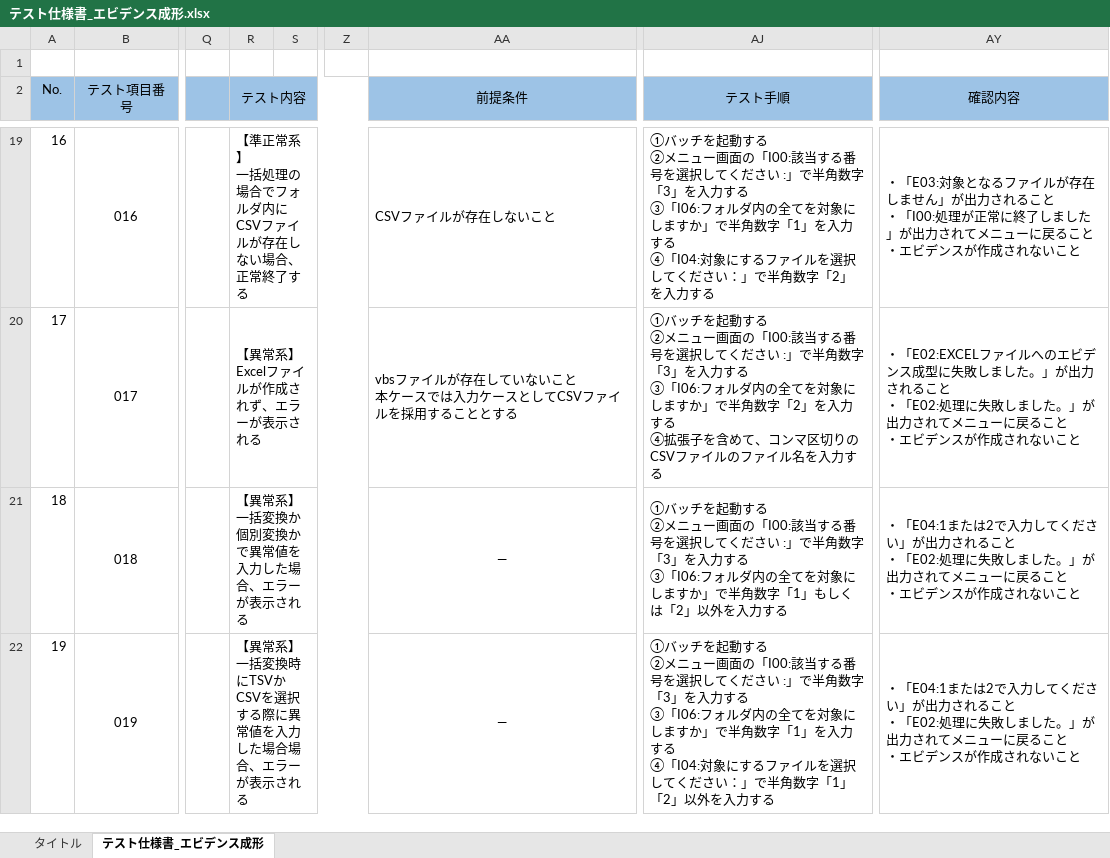
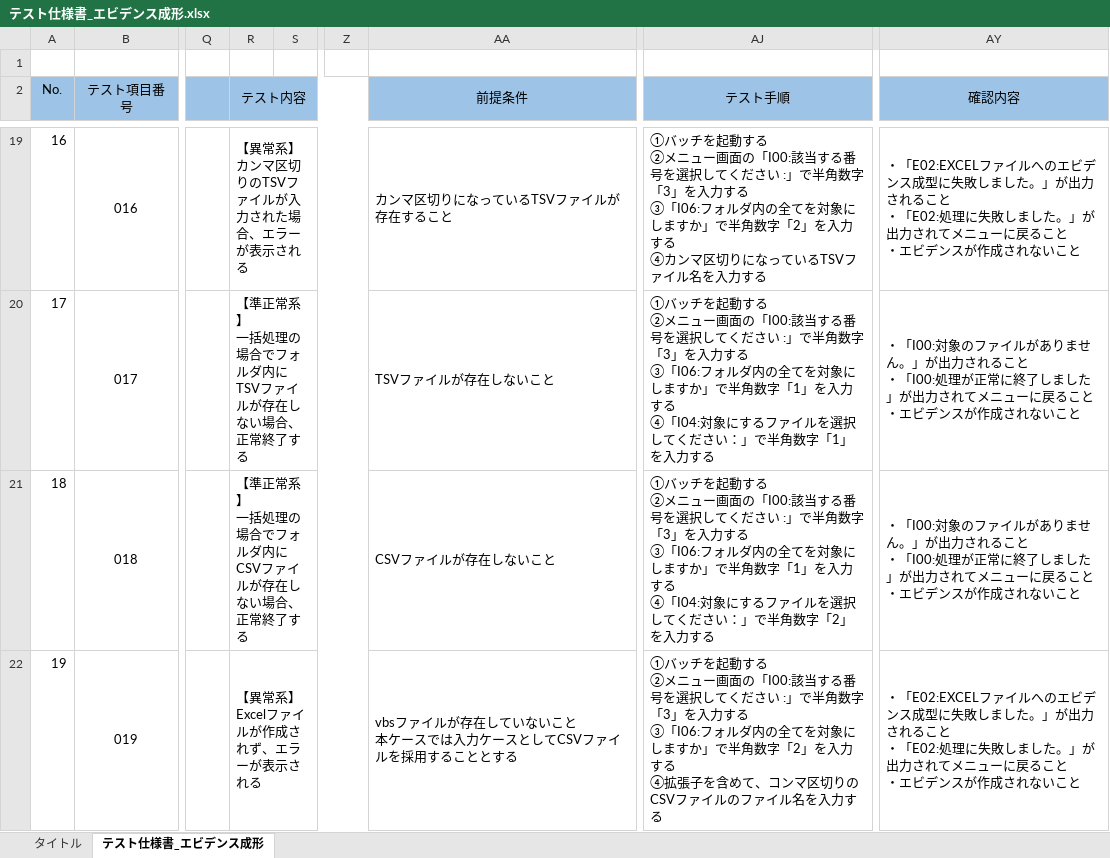
Before and after one commit to hirane/wiss1tool, an Excel workbook: document/04_案件/02_結合テスト/テスト仕様書_エビデンス成形.xlsx, sheet テスト仕様書_エビデンス成形, drawn as a sheet; only a part is shown, gaps mark what is left out; values as stored, in another font and other column widths than the file's, no borders; ↵ is a line break in a cell; the diff covers the shown part only; the diff names each change by its address in the sheet, - before the commit and + after, or states it on an @@ line.

```diff
--- a/document/04_案件/02_結合テスト/テスト仕様書_エビデンス成形.xlsx (sheet テスト仕様書_エビデンス成形)
+++ b/document/04_案件/02_結合テスト/テスト仕様書_エビデンス成形.xlsx (sheet テスト仕様書_エビデンス成形)
-R19 (テスト内容): 【準正常系】 ↵ 一括処理の場合でフォルダ内にCSVファイルが存在しない場合、正常終了する
+R19 (テスト内容): 【異常系】 ↵ カンマ区切りのTSVファイルが入力された場合、エラーが表示される
-AA19 (前提条件): CSVファイルが存在しないこと
+AA19 (前提条件): カンマ区切りになっているTSVファイルが存在すること
-AJ19 (テスト手順): …角数字「1」を入力する ↵ ④「I04:対象にするファイルを選択してください：」で半角数字「2」を入力す…
+AJ19 (テスト手順): …角数字「2」を入力する ↵ ④カンマ区切りになっているTSVファイル名を入力す…
-AY19 (確認内容): ・「E03:対象となるファイルが存在しません」が出力されること ↵ ・「I00:処理が正常に終了しました」が出力…
+AY19 (確認内容): ・「E02:EXCELファイルへのエビデンス成型に失敗しました。」が出力されること ↵ ・「E02:処理に失敗しました。」が出力…
-R20 (テスト内容): 【異常系】 ↵ Excelファイルが作成されず、エラーが表示される
+R20 (テスト内容): 【準正常系】 ↵ 一括処理の場合でフォルダ内にTSVファイルが存在しない場合、正常終了する
-AA20 (前提条件): vbsファイルが存在していないこと ↵ 本ケースでは入力ケースとしてCSVファイルを採用することとする
+AA20 (前提条件): TSVファイルが存在しないこと
-AJ20 (テスト手順): …角数字「2」を入力する ↵ ④拡張子を含めて、コンマ区切りのCSVファイルのファイル名を入力す…
+AJ20 (テスト手順): …角数字「1」を入力する ↵ ④「I04:対象にするファイルを選択してください：」で半角数字「1」を入力す…
-AY20 (確認内容): ・「E02:EXCELファイルへのエビデンス成型に失敗しました。」が出力されること ↵ ・「E02:処理に失敗しました。」が出力…
+AY20 (確認内容): ・「I00:対象のファイルがありません。」が出力されること ↵ ・「I00:処理が正常に終了しました」が出力…
-R21 (テスト内容): 【異常系】 ↵ 一括変換か個別変換かで異常値を入力した場合、エラーが表示される
+R21 (テスト内容): 【準正常系】 ↵ 一括処理の場合でフォルダ内にCSVファイルが存在しない場合、正常終了する
-AA21 (前提条件): ―
+AA21 (前提条件): CSVファイルが存在しないこと
-AA21:AA22 alignment: center
+AA21:AA22 alignment: left
-AJ21 (テスト手順): …字「1」もしくは「2」以外を入力す…
+AJ21 (テスト手順): …字「1」を入力する ↵ ④「I04:対象にするファイルを選択してください：」で半角数字「2」を入力す…
-AY21 (確認内容): ・「E04:1または2で入力してください」が出力されること ↵ ・「E02:処理に失敗しました。」が出力…
+AY21 (確認内容): ・「I00:対象のファイルがありません。」が出力されること ↵ ・「I00:処理が正常に終了しました」が出力…
-R22 (テスト内容): 【異常系】 ↵ 一括変換時にTSVかCSVを選択する際に異常値を入力した場合場合、エラーが表示される
+R22 (テスト内容): 【異常系】 ↵ Excelファイルが作成されず、エラーが表示される
-AA22 (前提条件): ―
+AA22 (前提条件): vbsファイルが存在していないこと ↵ 本ケースでは入力ケースとしてCSVファイルを採用することとする
-AJ22 (テスト手順): …角数字「1」を入力する ↵ ④「I04:対象にするファイルを選択してください：」で半角数字「1」「2」以外を入力す…
+AJ22 (テスト手順): …角数字「2」を入力する ↵ ④拡張子を含めて、コンマ区切りのCSVファイルのファイル名を入力す…
-AY22 (確認内容): ・「E04:1または2で入力してください」が出力…
+AY22 (確認内容): ・「E02:EXCELファイルへのエビデンス成型に失敗しました。」が出力…
```
Also changed, not shown: 2 added rows, 54 edited cells and cell formats elsewhere in this sheet, document/04_案件/02_結合テスト/テスト仕様書_ファイル変換.xlsx, document/04_案件/02_結合テスト/テスト仕様書_連動機能.xlsx, 1 other file.
